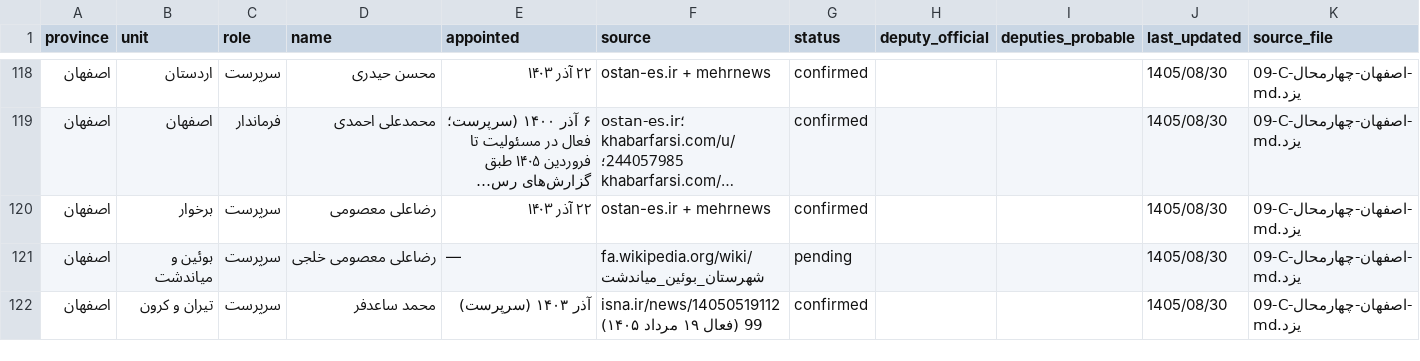
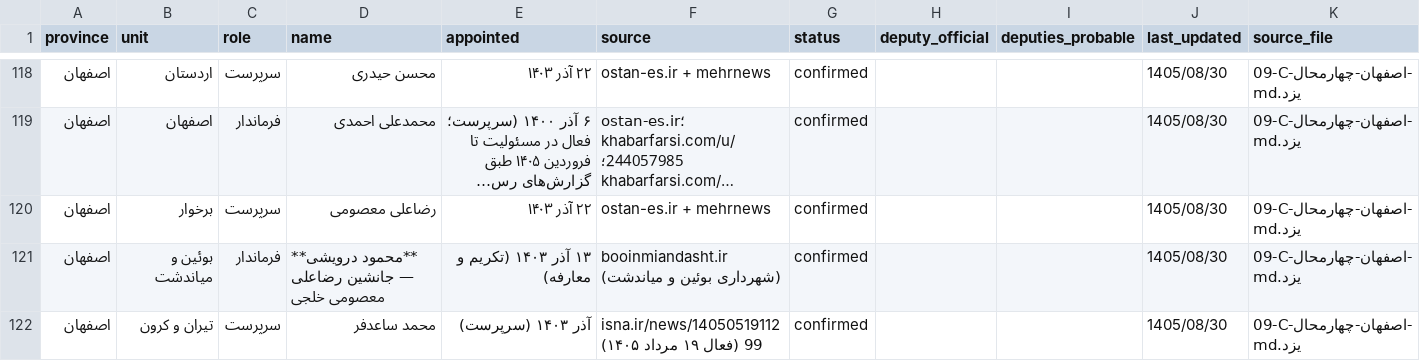
Before and after one commit to babaksos79/iran-civic-atlas, a CSV file: data/officials.csv, drawn as a sheet; only a part is shown, gaps mark what is left out; long unchanged cells end in …; the diff covers the shown part only.

Commit message:
بستن ۷ مورد از ۱۹ خلأ ویکی‌پدیایی فصل ۹ با منابع تاریخ‌دار
نام پنج فرماندار کهنه بود و با شاهد ۱۴۰۳–۱۴۰۵ اصلاح شد (بوئین و میاندشت، چادگان، فارسان، بام و صفی‌آباد، رابر) و دو مورد هم سنددار شد (سرخه، عشق‌آباد). یک ردیف بدستون‌بندی‌شدهٔ سرخه هم اصلاح شد؛ دسته‌بندی و آمار پوشش در فصل ۹، README و کتابچه به‌روز شد.

```diff
--- a/data/officials.csv
+++ b/data/officials.csv
@@ -120,3 +120,3 @@
 اصفهان,برخوار,سرپرست,رضاعلی معصومی,۲۲ آذر ۱۴۰۳,ostan-es.ir + mehrnews,confirmed,,,1405/08/30,09-C-اصفهان-چهارمحال-یزد.md
-اصفهان,بوئین و میاندشت,سرپرست,رضاعلی معصومی خلجی,—,fa.wikipedia.org/wiki/شهرستان_بوئین_میاندشت,pending,,,1405/08/30,09-C-اصفهان-چهارمحال-یزد.md
+اصفهان,بوئین و میاندشت,فرماندار,**محمود درویشی** — جانشین رضاعلی معصومی خلجی,۱۳ آذر ۱۴۰۳ (تکریم و معارفه),booinmiandasht.ir (شهرداری بوئین و میاندشت),confirmed,,,1405/08/30,09-C-اصفهان-چهارمحال-یزد.md
 اصفهان,تیران و کرون,سرپرست,محمد ساعدفر,آذر ۱۴۰۳ (سرپرست),isna.ir/news/1405051911299 (فعال ۱۹ مرداد ۱۴۰۵),confirmed,,,1405/08/30,09-C-اصفهان-چهارمحال-یزد.md
```
Also changed, not shown: 27 edited cells elsewhere in this file, 8 other files.
